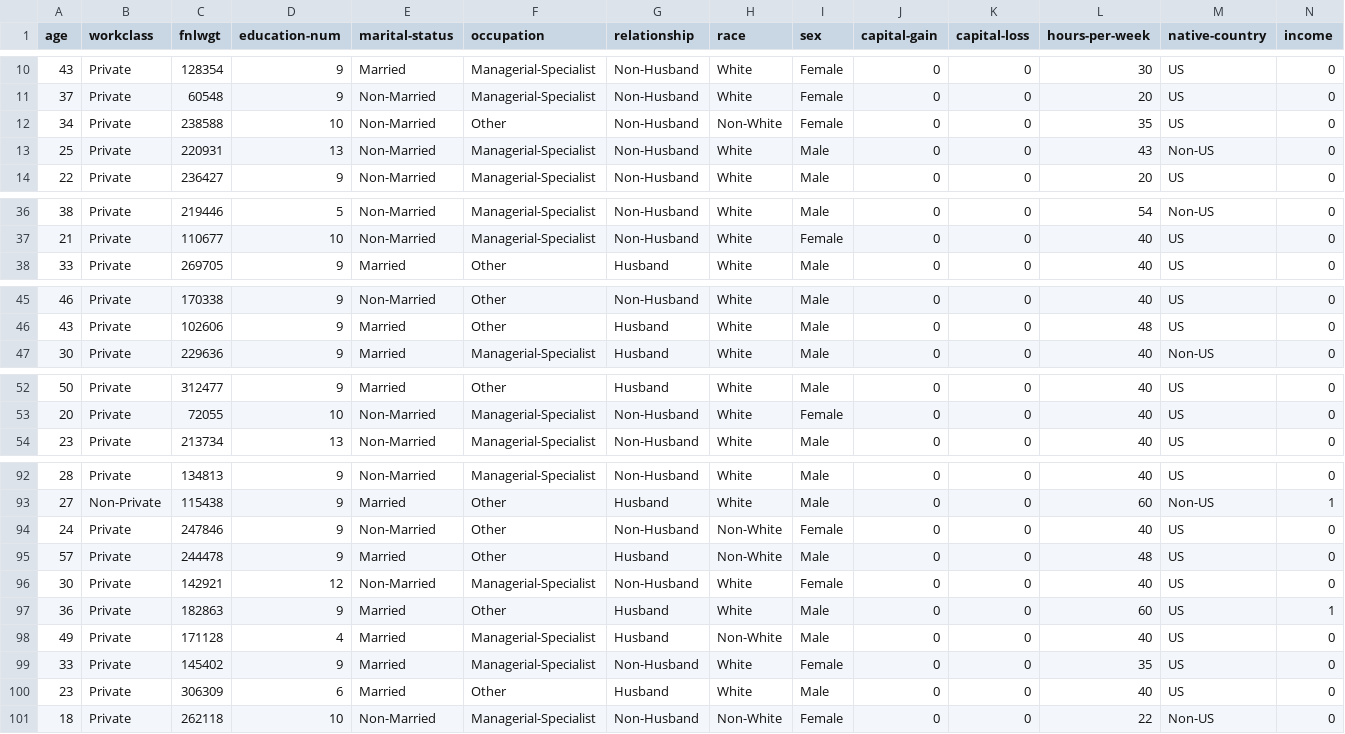
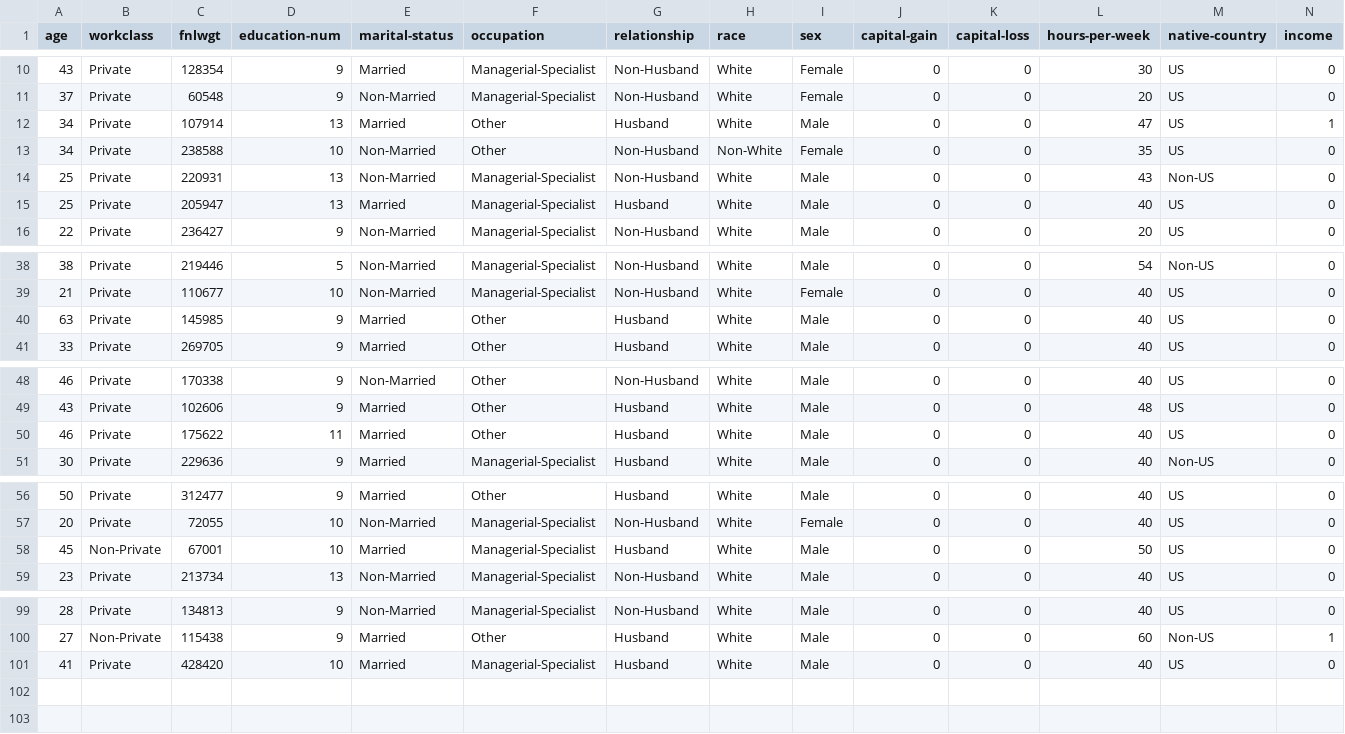
Before and after one commit to Le-Ty/Benchmarkin_CFE_adaptation, a CSV file: CF_Input/Adult/ANN/query_instances.csv, drawn as a sheet; only a part is shown, gaps mark what is left out; the diff covers the shown part only.

```diff
--- a/CF_Input/Adult/ANN/query_instances.csv
+++ b/CF_Input/Adult/ANN/query_instances.csv
@@ -11,4 +11,6 @@ age,workclass,fnlwgt,education-num,marital-status,occupation,relationship,race,s
 37,Private,60548,9,Non-Married,Managerial-Specialist,Non-Husband,White,Female,0,0,20,US,0
+34,Private,107914,13,Married,Other,Husband,White,Male,0,0,47,US,1
 34,Private,238588,10,Non-Married,Other,Non-Husband,Non-White,Female,0,0,35,US,0
 25,Private,220931,13,Non-Married,Managerial-Specialist,Non-Husband,White,Male,0,0,43,Non-US,0
+25,Private,205947,13,Married,Managerial-Specialist,Husband,White,Male,0,0,40,US,0
 22,Private,236427,9,Non-Married,Managerial-Specialist,Non-Husband,White,Male,0,0,20,US,0
@@ -37,2 +39,3 @@ age,workclass,fnlwgt,education-num,marital-status,occupation,relationship,race,s
 21,Private,110677,10,Non-Married,Managerial-Specialist,Non-Husband,White,Female,0,0,40,US,0
+63,Private,145985,9,Married,Other,Husband,White,Male,0,0,40,US,0
 33,Private,269705,9,Married,Other,Husband,White,Male,0,0,40,US,0
@@ -46,2 +49,3 @@ age,workclass,fnlwgt,education-num,marital-status,occupation,relationship,race,s
 43,Private,102606,9,Married,Other,Husband,White,Male,0,0,48,US,0
+46,Private,175622,11,Married,Other,Husband,White,Male,0,0,40,US,0
 30,Private,229636,9,Married,Managerial-Specialist,Husband,White,Male,0,0,40,Non-US,0
@@ -53,2 +57,3 @@ age,workclass,fnlwgt,education-num,marital-status,occupation,relationship,race,s
 20,Private,72055,10,Non-Married,Managerial-Specialist,Non-Husband,White,Female,0,0,40,US,0
+45,Non-Private,67001,10,Married,Managerial-Specialist,Husband,White,Male,0,0,50,US,0
 23,Private,213734,13,Non-Married,Managerial-Specialist,Non-Husband,White,Male,0,0,40,US,0
@@ -93,9 +100,2 @@ age,workclass,fnlwgt,education-num,marital-status,occupation,relationship,race,s
 27,Non-Private,115438,9,Married,Other,Husband,White,Male,0,0,60,Non-US,1
-24,Private,247846,9,Non-Married,Other,Non-Husband,Non-White,Female,0,0,40,US,0
-57,Private,244478,9,Married,Other,Husband,Non-White,Male,0,0,48,US,0
-30,Private,142921,12,Non-Married,Managerial-Specialist,Non-Husband,White,Female,0,0,40,US,0
-36,Private,182863,9,Married,Other,Husband,White,Male,0,0,60,US,1
-49,Private,171128,4,Married,Managerial-Specialist,Husband,Non-White,Male,0,0,40,US,0
-33,Private,145402,9,Married,Managerial-Specialist,Non-Husband,White,Female,0,0,35,US,0
-23,Private,306309,6,Married,Other,Husband,White,Male,0,0,40,US,0
-18,Private,262118,10,Non-Married,Managerial-Specialist,Non-Husband,Non-White,Female,0,0,22,Non-US,0
+41,Private,428420,10,Married,Managerial-Specialist,Husband,White,Male,0,0,40,US,0
```
Also changed, not shown: 2 added rows elsewhere in this file, Results/Adult/ANN/dicfe.csv, 6 other files.
